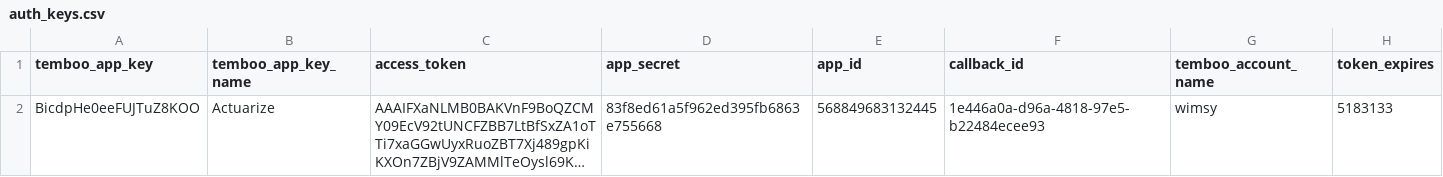
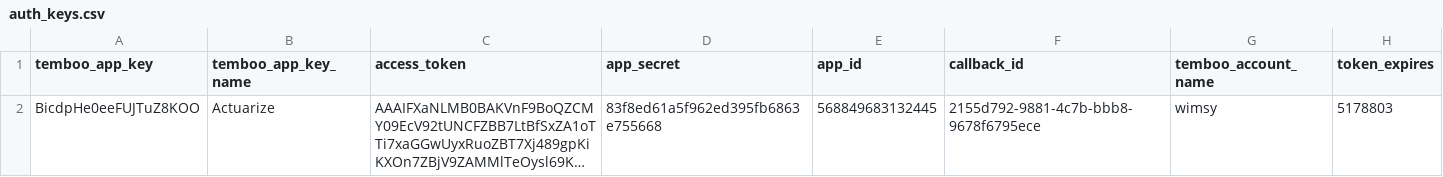
Before and after one commit to wimsy/actuarize-web, a CSV file: auth_keys.csv, drawn as a sheet; long unchanged cells end in …; the diff names each change by its address in the sheet, - before the commit and + after, or states it on an @@ line.

```diff
--- a/auth_keys.csv
+++ b/auth_keys.csv
-F2 (callback_id): 1e446a0a-d96a-4818-97e5-b22484ecee93
+F2 (callback_id): 2155d792-9881-4c7b-bbb8-9678f6795ece
-H2 (token_expires): 5183133
+H2 (token_expires): 5178803
```
Also changed, not shown: 4 other files.
